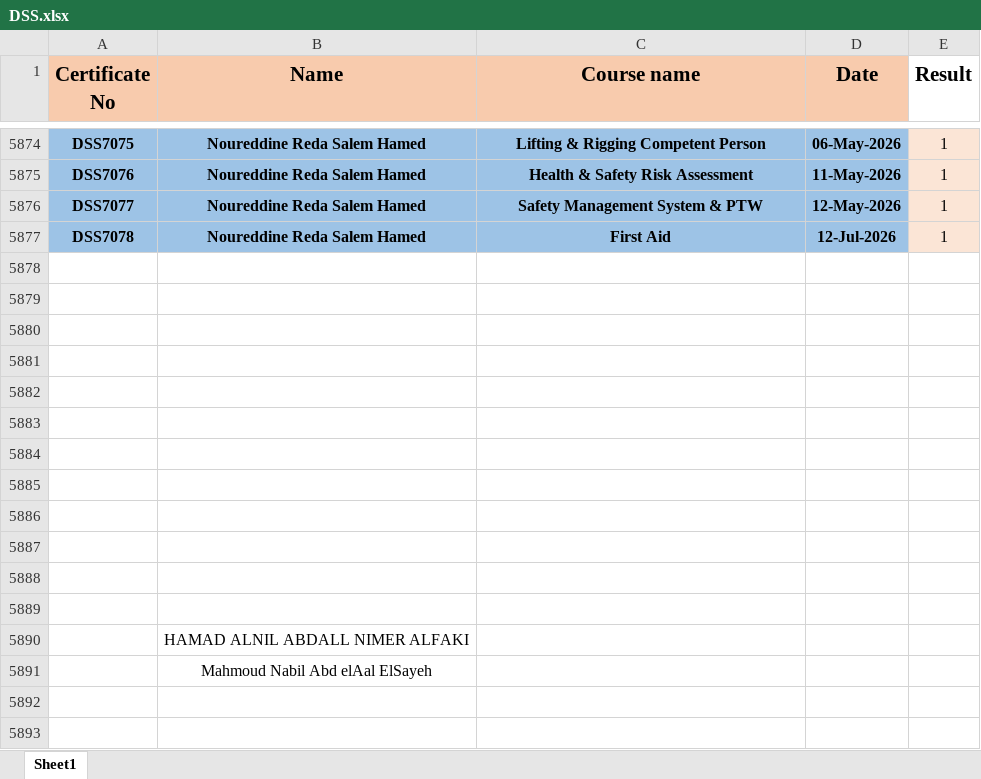
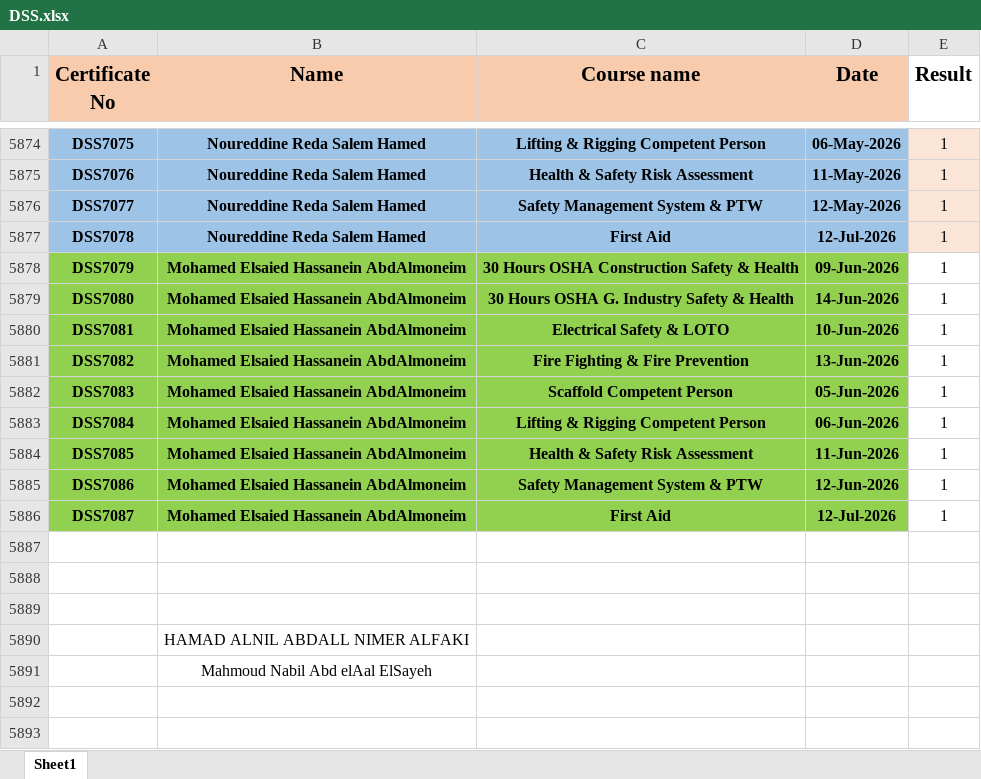
Before and after one commit to ahmedbendarey111/DSS_2025, an Excel workbook: DSS.xlsx, sheet Sheet1, drawn as a sheet; only a part is shown, gaps mark what is left out; values as stored, in another font and other column widths than the file's, no borders; the diff names each change by its address in the sheet, - before the commit and + after, or states it on an @@ line.

Commit message:
Add files via upload

```diff
--- a/DSS.xlsx (sheet Sheet1)
+++ b/DSS.xlsx (sheet Sheet1)
-row 5878: (empty)
+row 5878: DSS7079 | Mohamed Elsaied Hassanein AbdAlmoneim | 30 Hours OSHA Construction Safety & Health | 09-Jun-2026 | 1
-A5878:D5886 fill: none
+A5878:D5886 fill: #92D050
-row 5879: (empty)
+row 5879: DSS7080 | Mohamed Elsaied Hassanein AbdAlmoneim | 30 Hours OSHA G. Industry Safety & Health | 14-Jun-2026 | 1
-row 5880: (empty)
+row 5880: DSS7081 | Mohamed Elsaied Hassanein AbdAlmoneim | Electrical Safety & LOTO | 10-Jun-2026 | 1
-row 5881: (empty)
+row 5881: DSS7082 | Mohamed Elsaied Hassanein AbdAlmoneim | Fire Fighting & Fire Prevention | 13-Jun-2026 | 1
-row 5882: (empty)
+row 5882: DSS7083 | Mohamed Elsaied Hassanein AbdAlmoneim | Scaffold Competent Person | 05-Jun-2026 | 1
-row 5883: (empty)
+row 5883: DSS7084 | Mohamed Elsaied Hassanein AbdAlmoneim | Lifting & Rigging Competent Person | 06-Jun-2026 | 1
-row 5884: (empty)
+row 5884: DSS7085 | Mohamed Elsaied Hassanein AbdAlmoneim | Health & Safety Risk Assessment | 11-Jun-2026 | 1
-row 5885: (empty)
+row 5885: DSS7086 | Mohamed Elsaied Hassanein AbdAlmoneim | Safety Management System & PTW | 12-Jun-2026 | 1
-row 5886: (empty)
+row 5886: DSS7087 | Mohamed Elsaied Hassanein AbdAlmoneim | First Aid | 12-Jul-2026 | 1
```
